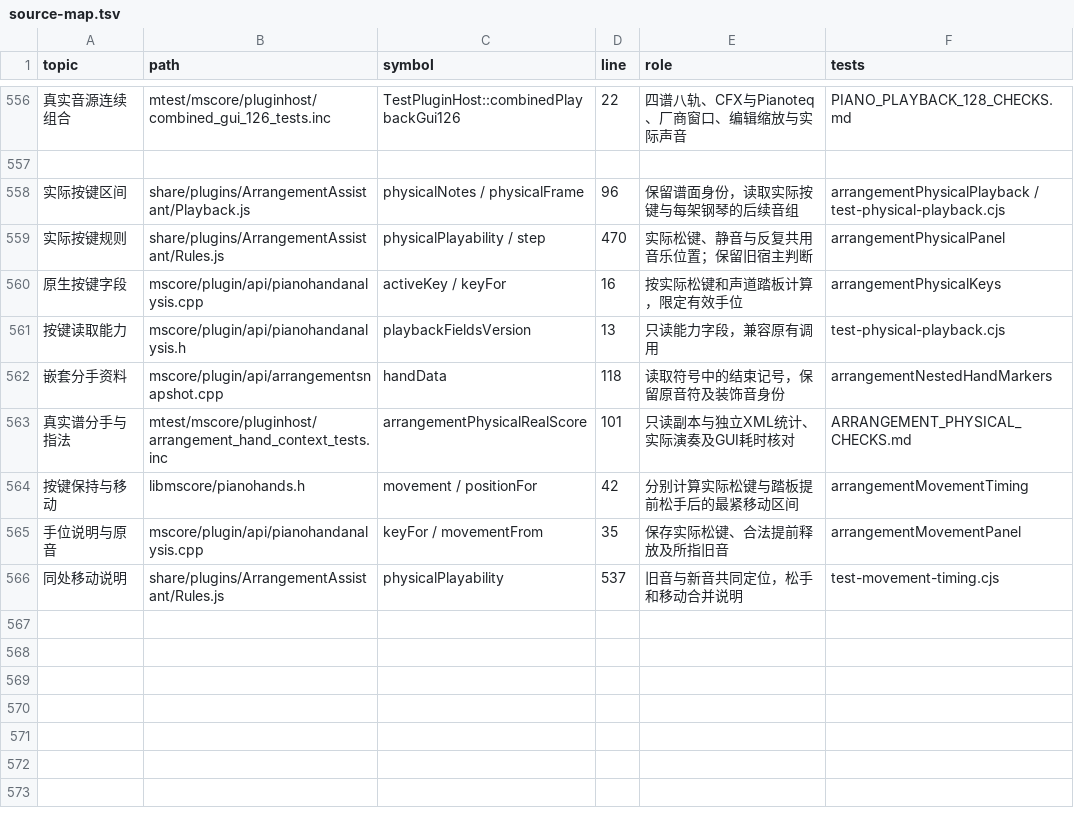
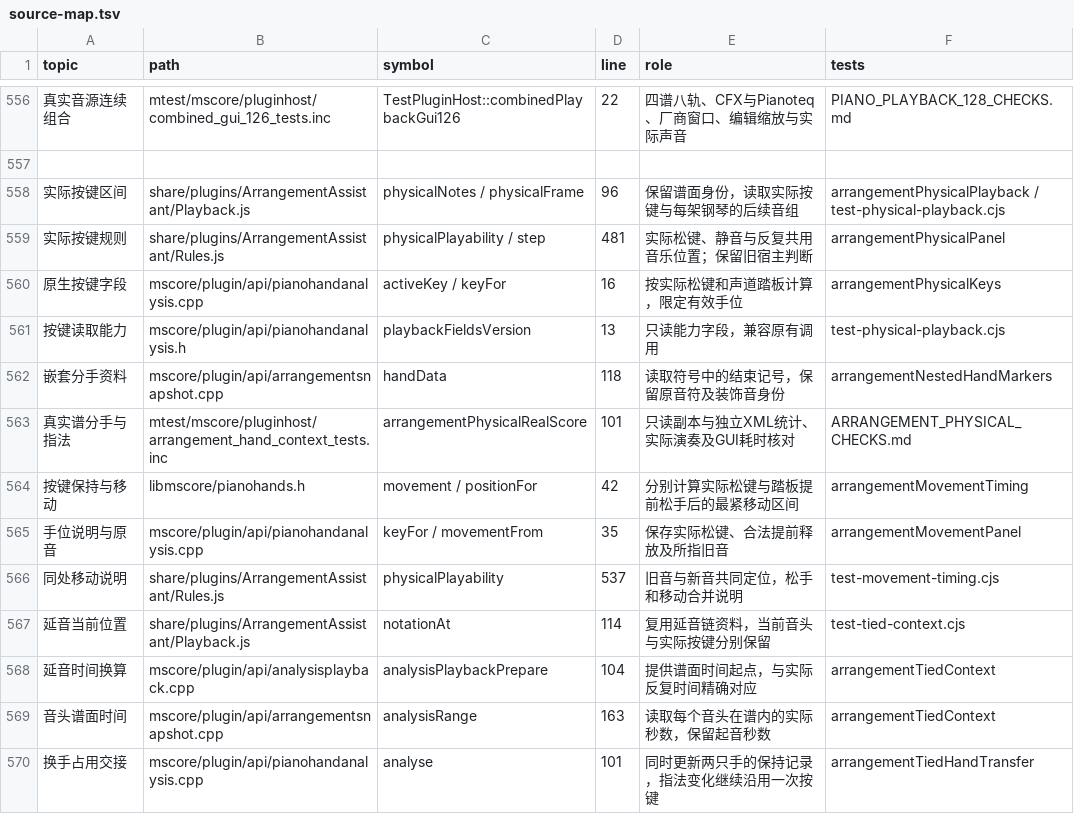
Before and after one commit to Freddd13/MuseScore, a TSV file: personal/docs/source-map.tsv, drawn as a sheet; only a part is shown, gaps mark what is left out; the diff names each change by its address in the sheet, - before the commit and + after, or states it on an @@ line.

```diff
--- a/personal/docs/source-map.tsv
+++ b/personal/docs/source-map.tsv
-D559 (line): 470
+D559 (line): 481
+row 567: 延音当前位置 | share/plugins/ArrangementAssistant/Playback.js | notationAt | 114 | 复用延音链资料，当前音头与实际按键分别保留 | test-tied-context.cjs
+row 568: 延音时间换算 | mscore/plugin/api/analysisplayback.cpp | analysisPlaybackPrepare | 104 | 提供谱面时间起点，与实际反复时间精确对应 | arrangementTiedContext
+row 569: 音头谱面时间 | mscore/plugin/api/arrangementsnapshot.cpp | analysisRange | 163 | 读取每个音头在谱内的实际秒数，保留起音秒数 | arrangementTiedContext
+row 570: 换手占用交接 | mscore/plugin/api/pianohandanalysis.cpp | analyse | 101 | 同时更新两只手的保持记录，指法变化继续沿用一次按键 | arrangementTiedHandTransfer
```
Also changed, not shown: 16 other files.
